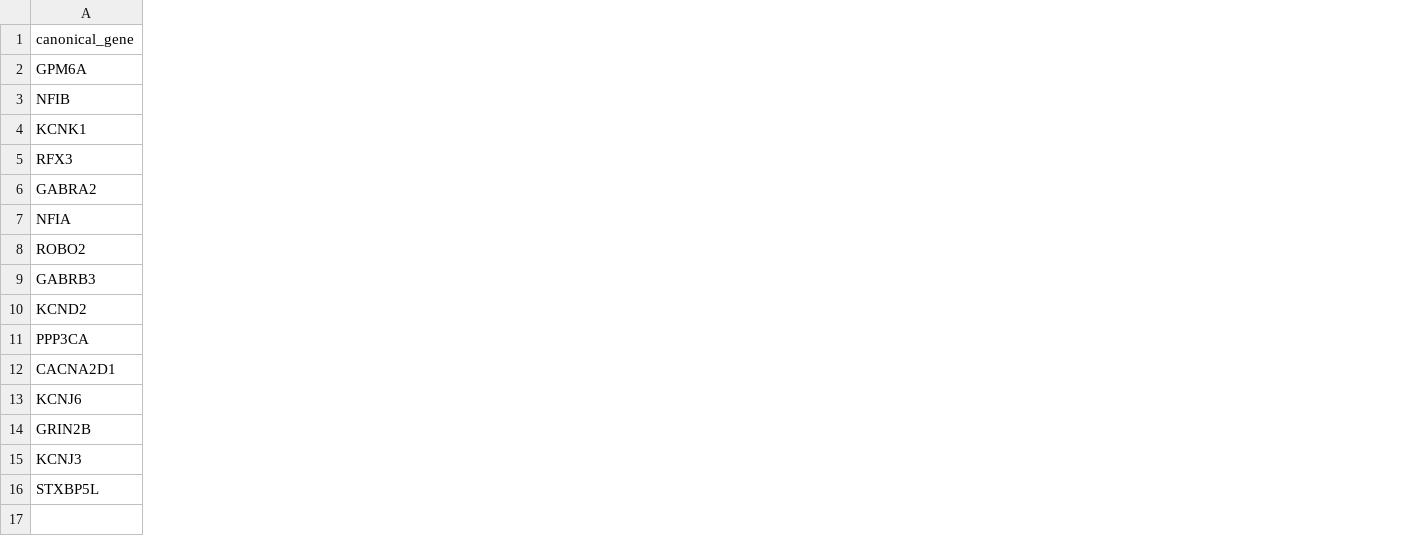
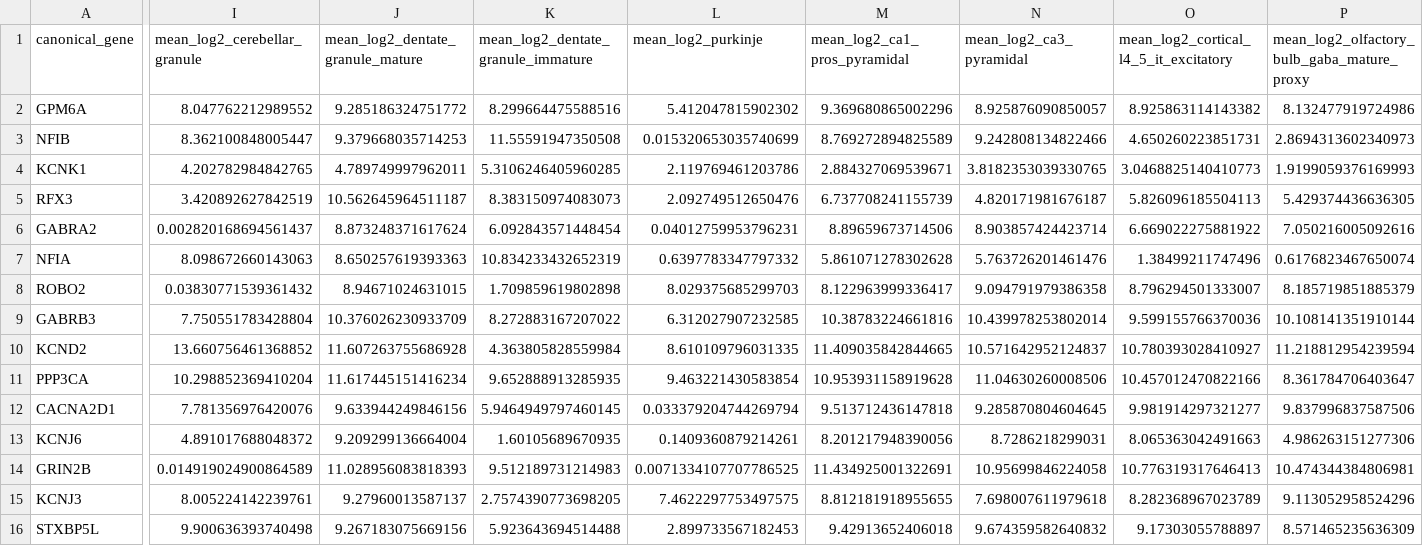
Before and after one commit to Ghostneuron/granule-cell-convergence, a TSV file: dgd_reanalysis/Project/results/dgd_allen_consensus_candidate_specificity.tsv, drawn as a sheet; only a part is shown, gaps mark what is left out; the diff covers the shown part only; the diff names each change by its address in the sheet, - before the commit and + after, or states it on an @@ line.

```diff
--- a/dgd_reanalysis/Project/results/dgd_allen_consensus_candidate_specificity.tsv
+++ b/dgd_reanalysis/Project/results/dgd_allen_consensus_candidate_specificity.tsv
+column I (mean_log2_cerebellar_granule), rows 2-16: 8.047762212989552 | 8.362100848005447 | 4.202782984842765 | 3.420892627842519 | 0.002820168694561437 | 8.098672660143063 | 0.03830771539361432 | 7.750551783428804 | 13.660756461368852 | 10.298852369410204 | 7.781356976420076 | 4.891017688048372 | 0.014919024900864589 | 8.005224142239761 | 9.900636393740498
+column J (mean_log2_dentate_granule_mature), rows 2-16: 9.285186324751772 | 9.379668035714253 | 4.789749997962011 | 10.562645964511187 | 8.873248371617624 | 8.650257619393363 | 8.94671024631015 | 10.376026230933709 | 11.607263755686928 | 11.617445151416234 | 9.633944249846156 | 9.209299136664004 | 11.028956083818393 | 9.27960013587137 | 9.267183075669156
+column K, rows 1-16: mean_log2_dentate_granule_immature | 8.299664475588516 | 11.55591947350508 | 5.3106246405960285 | 8.383150974083073 | 6.092843571448454 | 10.834233432652319 | 1.709859619802898 | 8.272883167207022 | 4.363805828559984 | 9.652888913285935 | 5.9464949797460145 | 1.60105689670935 | 9.512189731214983 | 2.7574390773698205 | 5.923643694514488
+column L (mean_log2_purkinje), rows 2-16: 5.412047815902302 | 0.015320653035740699 | 2.119769461203786 | 2.092749512650476 | 0.04012759953796231 | 0.6397783347797332 | 8.029375685299703 | 6.312027907232585 | 8.610109796031335 | 9.463221430583854 | 0.033379204744269794 | 0.1409360879214261 | 0.0071334107707786525 | 7.4622297753497575 | 2.899733567182453
+column M (mean_log2_ca1_pros_pyramidal), rows 2-16: 9.369680865002296 | 8.769272894825589 | 2.884327069539671 | 6.737708241155739 | 8.89659673714506 | 5.861071278302628 | 8.122963999336417 | 10.38783224661816 | 11.409035842844665 | 10.953931158919628 | 9.513712436147818 | 8.201217948390056 | 11.434925001322691 | 8.812181918955655 | 9.42913652406018
+column N (mean_log2_ca3_pyramidal), rows 2-16: 8.925876090850057 | 9.242808134822466 | 3.8182353039330765 | 4.820171981676187 | 8.903857424423714 | 5.763726201461476 | 9.094791979386358 | 10.439978253802014 | 10.571642952124837 | 11.04630260008506 | 9.285870804604645 | 8.7286218299031 | 10.95699846224058 | 7.698007611979618 | 9.674359582640832
+column O, rows 1-16: mean_log2_cortical_l4_5_it_excitatory | 8.925863114143382 | 4.650260223851731 | 3.0468825140410773 | 5.826096185504113 | 6.669022275881922 | 1.38499211747496 | 8.796294501333007 | 9.599155766370036 | 10.780393028410927 | 10.457012470822166 | 9.981914297321277 | 8.065363042491663 | 10.776319317646413 | 8.282368967023789 | 9.17303055788897
+column P, rows 1-16: mean_log2_olfactory_bulb_gaba_mature_proxy | 8.132477919724986 | 2.8694313602340973 | 1.9199059376169993 | 5.429374436636305 | 7.050216005092616 | 0.6176823467650074 | 8.185719851885379 | 10.108141351910144 | 11.218812954239594 | 8.361784706403647 | 9.837996837587506 | 4.986263151277306 | 10.474344384806981 | 9.113052958524296 | 8.571465235636309
```
Also changed, not shown: 1 added column elsewhere in this file, dgd_reanalysis/Project/manuscript/source_tables/Table_S9_Allen_module_contrasts.tsv, dgd_reanalysis/Project/results/dgd_allen_consensus_local_module_contrasts.tsv, 22 other files.
